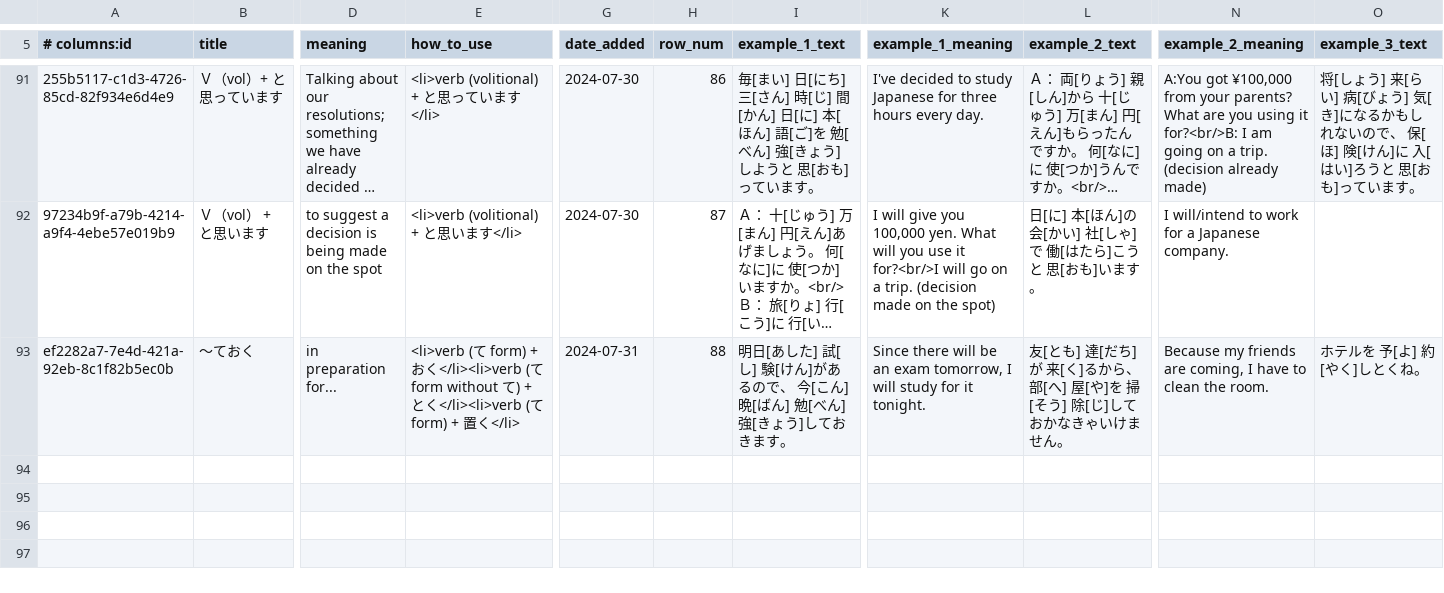
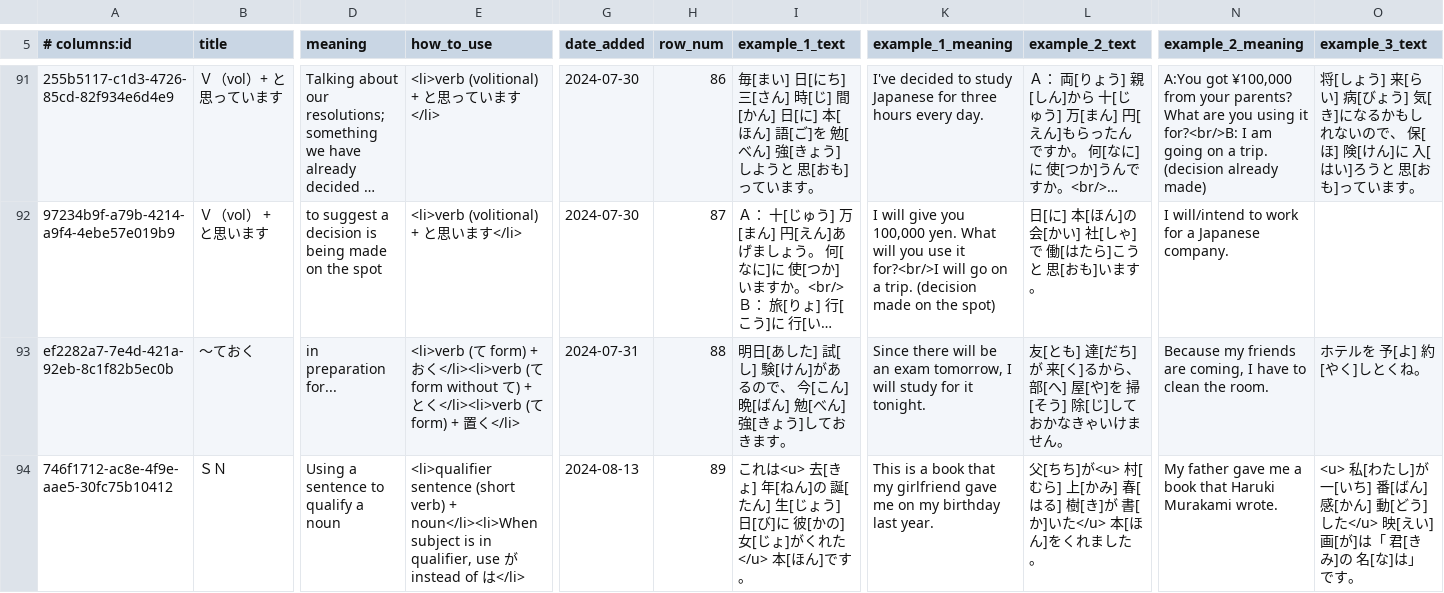
Before and after one commit to paploo/goi, a CSV file: files/grammar/anki.csv, drawn as a sheet; only a part is shown, gaps mark what is left out; long unchanged cells end in …; rows hold the shown columns only; the diff names each change by its address in the sheet, - before the commit and + after, or states it on an @@ line.

```diff
--- a/files/grammar/anki.csv
+++ b/files/grammar/anki.csv
+row 94: 746f1712-ac8e-4f9e-aae5-30fc75b10412 | ＳＮ | Using a sentence to qualify a noun | <li>qualifier sentence (short verb) + noun</li><li>When subject is in qualifier, use が instead of は</li> | 2024-08-13 | 89 | これは<u> 去[きょ] 年[ねん]の 誕[たん] 生[じょう] 日[び]に 彼[かの] 女[じょ]がくれた</u> 本[ほん]です。 | This is a book that my girlfriend gave me on my birthday last year. | 父[ちち]が<u> 村[むら] 上[かみ] 春[はる] 樹[き]が 書[か]いた</u> 本[ほん]をくれました。 | My father gave me a book that Haruki Murakami wrote. | <u> 私[わたし]が 一[いち] 番[ばん] 感[かん] 動[どう]した</u> 映[えい] 画[が]は「 君[きみ]の 名[な]は」です。
```
Also changed, not shown: files/vocabulary/anki.csv, files/vocabulary/google_sheet.csv, 4 other files.
